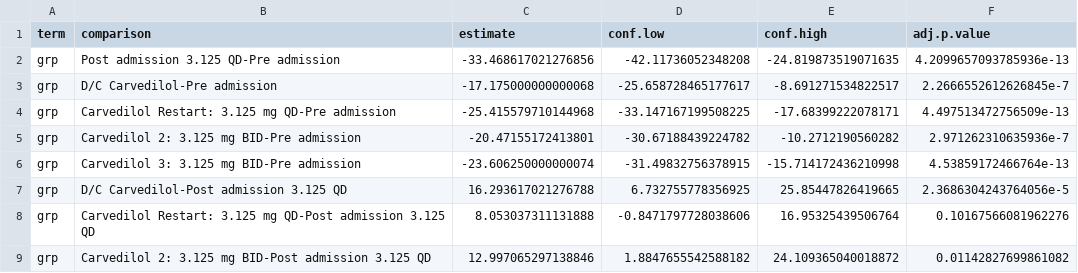
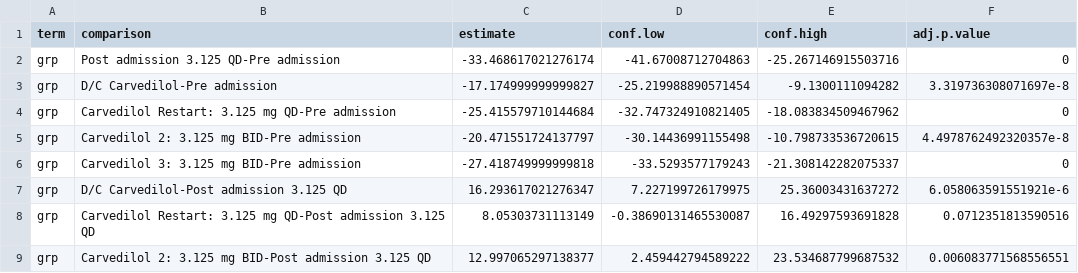
Before and after one commit to davidtl/e, a CSV file: tukey_data.CSV, drawn as a sheet; only a part is shown; the diff covers the shown part only.

```diff
--- a/tukey_data.CSV
+++ b/tukey_data.CSV
@@ -1,9 +1,9 @@
 term,comparison,estimate,conf.low,conf.high,adj.p.value
-grp,Post admission 3.125 QD-Pre admission,-33.468617021276856,-42.11736052348208,-24.819873519071635,4.2099657093785936e-13
-grp,D/C Carvedilol-Pre admission,-17.175000000000068,-25.658728465177617,-8.691271534822517,2.2666552612626845e-7
-grp,Carvedilol Restart: 3.125 mg QD-Pre admission,-25.415579710144968,-33.147167199508225,-17.68399222078171,4.497513472756509e-13
-grp,Carvedilol 2: 3.125 mg BID-Pre admission,-20.47155172413801,-30.67188439224782,-10.2712190560282,2.971262310635936e-7
-grp,Carvedilol 3: 3.125 mg BID-Pre admission,-23.606250000000074,-31.49832756378915,-15.714172436210998,4.53859172466764e-13
-grp,D/C Carvedilol-Post admission 3.125 QD,16.293617021276788,6.732755778356925,25.85447826419665,2.3686304243764056e-5
-grp,Carvedilol Restart: 3.125 mg QD-Post admission 3.125 QD,8.053037311131888,-0.8471797728038606,16.95325439506764,0.10167566081962276
-grp,Carvedilol 2: 3.125 mg BID-Post admission 3.125 QD,12.997065297138846,1.8847655542588182,24.109365040018872,0.01142827699861082
+grp,Post admission 3.125 QD-Pre admission,-33.468617021276174,-41.67008712704863,-25.267146915503716,0
+grp,D/C Carvedilol-Pre admission,-17.174999999999827,-25.219988890571454,-9.1300111094282,3.319736308071697e-8
+grp,Carvedilol Restart: 3.125 mg QD-Pre admission,-25.415579710144684,-32.747324910821405,-18.083834509467962,0
+grp,Carvedilol 2: 3.125 mg BID-Pre admission,-20.471551724137797,-30.14436991155498,-10.798733536720615,4.4978762492320357e-8
+grp,Carvedilol 3: 3.125 mg BID-Pre admission,-27.418749999999818,-33.5293577179243,-21.308142282075337,0
+grp,D/C Carvedilol-Post admission 3.125 QD,16.293617021276347,7.227199726179975,25.36003431637272,6.058063591551921e-6
+grp,Carvedilol Restart: 3.125 mg QD-Post admission 3.125 QD,8.05303731113149,-0.38690131465530087,16.49297593691828,0.0712351813590516
+grp,Carvedilol 2: 3.125 mg BID-Post admission 3.125 QD,12.997065297138377,2.459442794589222,23.534687799687532,0.006083771568556551
```
Also changed, not shown: 28 edited cells elsewhere in this file, sum1.CSV, sum2.CSV, 3 other files.
